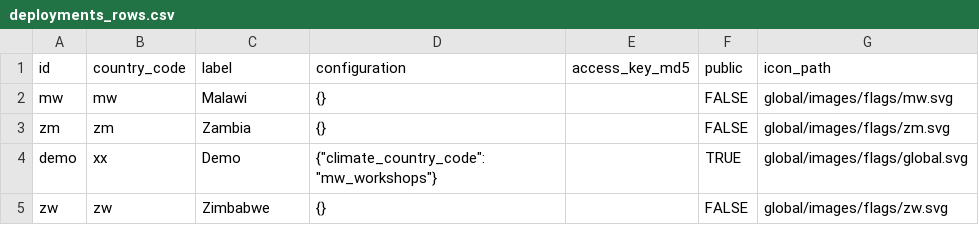
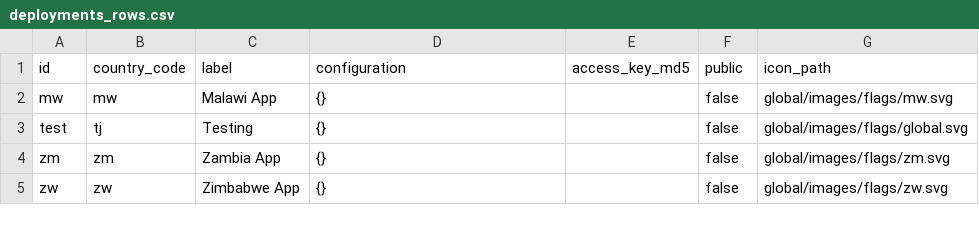
Before and after one commit to e-picsa/picsa-apps, a CSV file: apps/picsa-server/supabase/data/deployments_rows.csv, drawn as a sheet.

```diff
--- a/apps/picsa-server/supabase/data/deployments_rows.csv
+++ b/apps/picsa-server/supabase/data/deployments_rows.csv
@@ -1,5 +1,5 @@
 id,country_code,label,configuration,access_key_md5,public,icon_path
-mw,mw,Malawi,{},,FALSE,global/images/flags/mw.svg
-zm,zm,Zambia,{},,FALSE,global/images/flags/zm.svg
-demo,xx,Demo,"{""climate_country_code"": ""mw_workshops""}",,TRUE,global/images/flags/global.svg
-zw,zw,Zimbabwe,{},,FALSE,global/images/flags/zw.svg
+mw,mw,Malawi App,{},,false,global/images/flags/mw.svg
+test,tj,Testing,{},,false,global/images/flags/global.svg
+zm,zm,Zambia App,{},,false,global/images/flags/zm.svg
+zw,zw,Zimbabwe App,{},,false,global/images/flags/zw.svg
```
Also changed, not shown: apps/picsa-server/supabase/data/locales_rows.csv, apps/picsa-server/supabase/data/user_roles_rows.csv, 4 other files.
